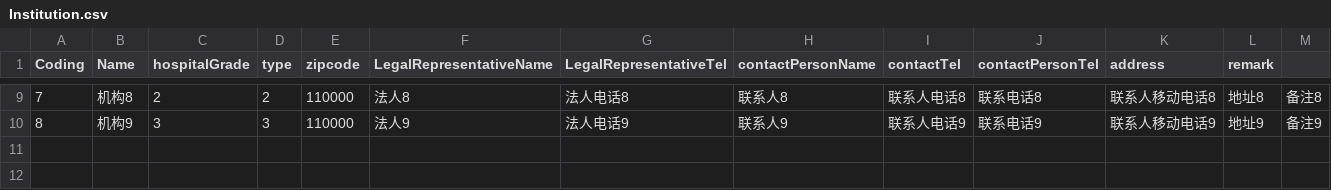
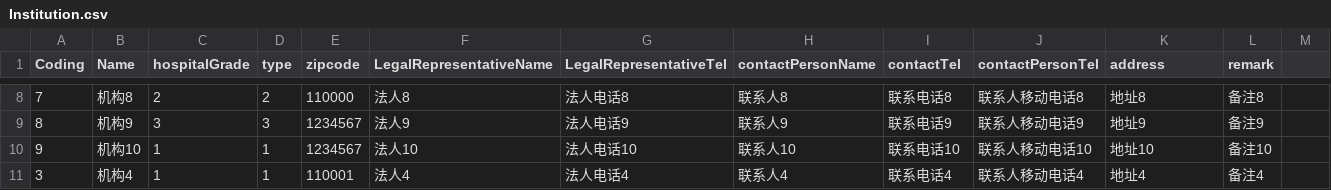
Before and after one commit to lzw429/MedicalReimbursementSystem, a CSV file: data/Institution.csv, drawn as a sheet; only a part is shown, gaps mark what is left out; the diff covers the shown part only.

```diff
--- a/data/Institution.csv
+++ b/data/Institution.csv
@@ -9,2 +8,4 @@ Coding,Name,hospitalGrade,type,zipcode,LegalRepresentativeName,LegalRepresentati
-7,机构8,2,2,110000,法人8,法人电话8,联系人8,联系人电话8,联系电话8,联系人移动电话8,地址8,备注8
-8,机构9,3,3,110000,法人9,法人电话9,联系人9,联系人电话9,联系电话9,联系人移动电话9,地址9,备注9
+7,机构8,2,2,110000,法人8,法人电话8,联系人8,联系电话8,联系人移动电话8,地址8,备注8
+8,机构9,3,3,1234567,法人9,法人电话9,联系人9,联系电话9,联系人移动电话9,地址9,备注9
+9,机构10,1,1,1234567,法人10,法人电话10,联系人10,联系电话10,联系人移动电话10,地址10,备注10
+3,机构4,1,1,110001,法人4,法人电话4,联系人4,联系电话4,联系人移动电话4,地址4,备注4
```
Also changed, not shown: 1 removed row and 30 edited cells elsewhere in this file, 37 other files.
